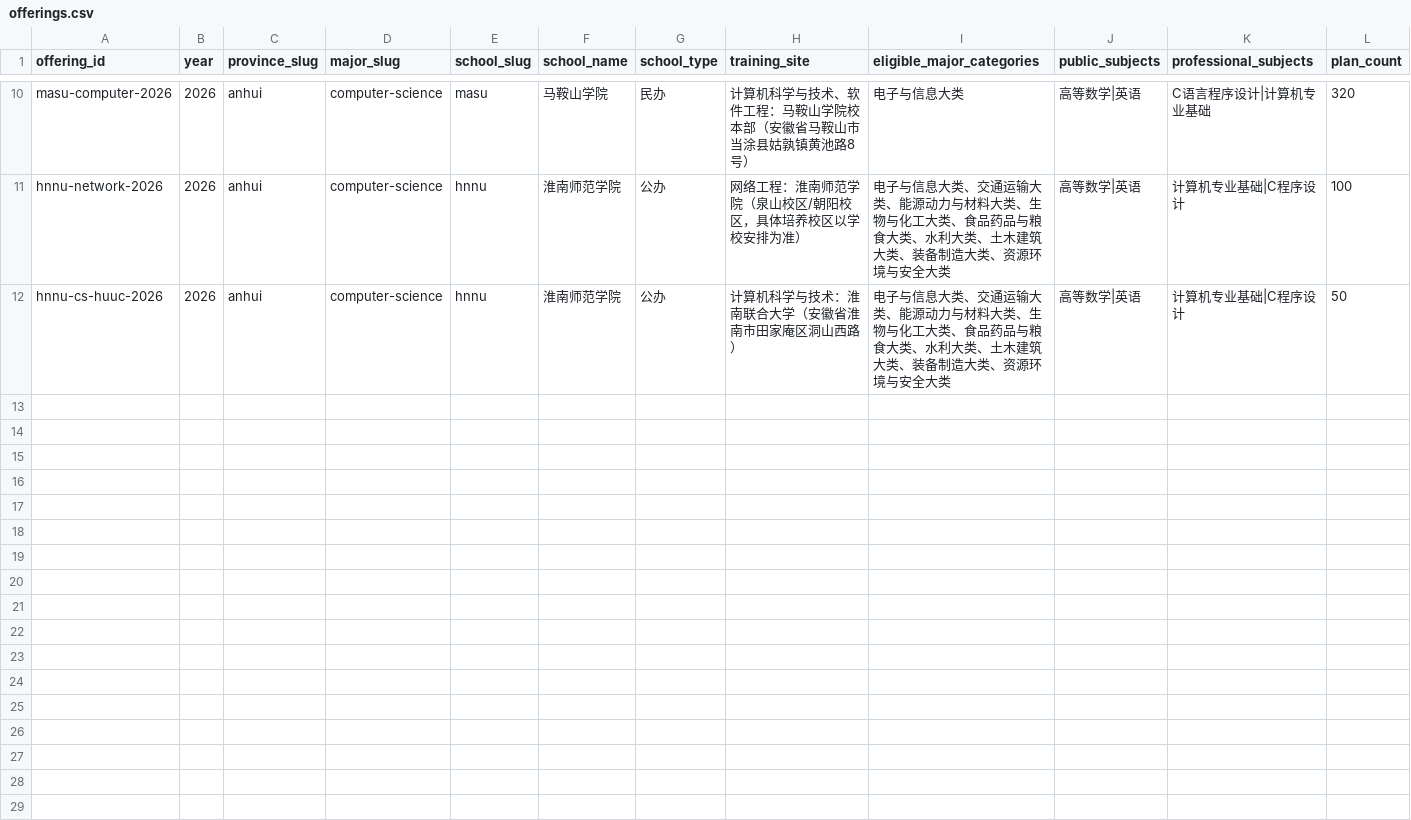
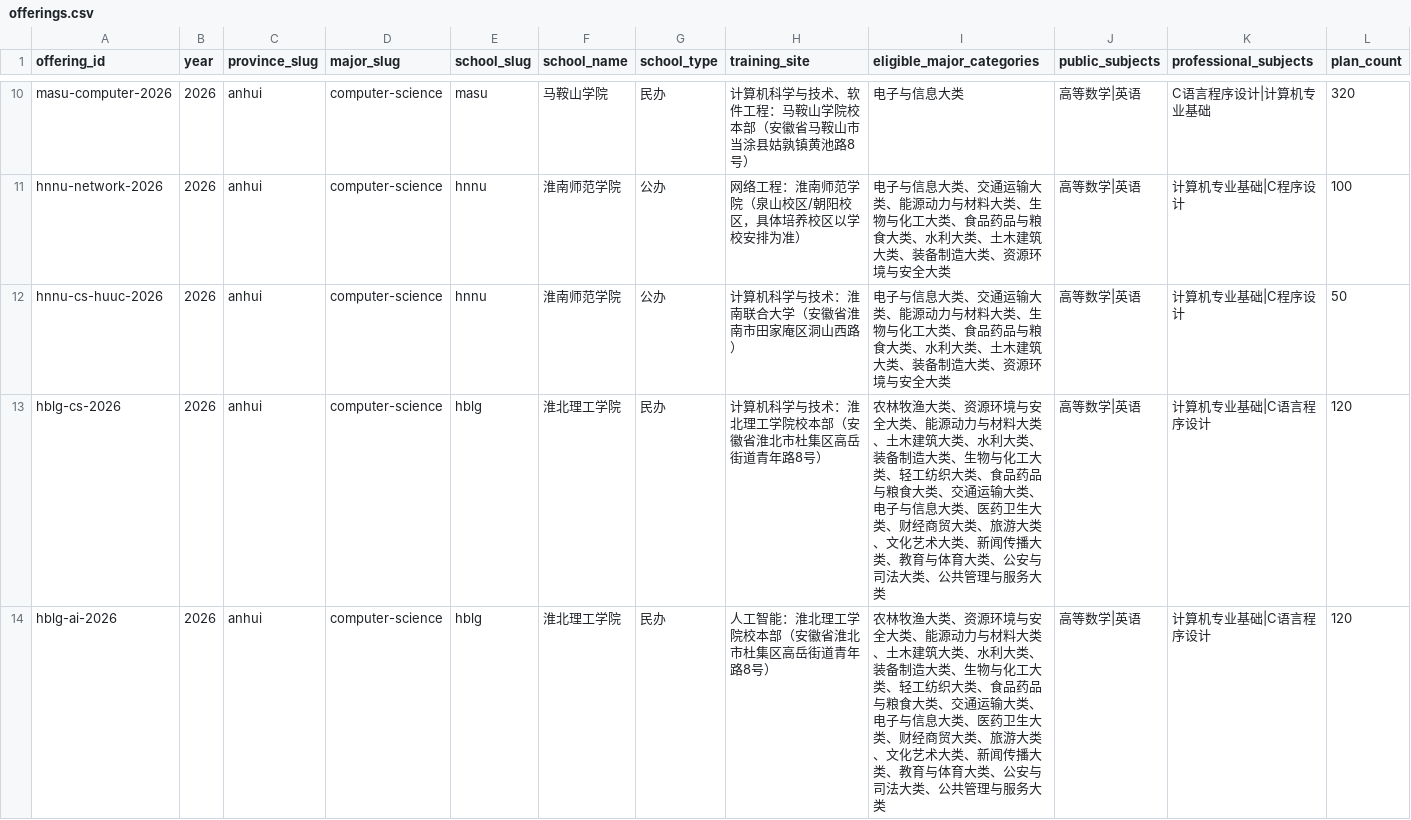
Before and after one commit to kaiwen00910-star/c-u-study, a CSV file: content/offerings.csv, drawn as a sheet; only a part is shown, gaps mark what is left out; rows hold the shown columns only; the diff covers the shown part only; the diff names each change by its address in the sheet, - before the commit and + after, or states it on an @@ line.

Commit message:
Expand verified 2026 computer school maps

```diff
--- a/content/offerings.csv
+++ b/content/offerings.csv
+row 13: hblg-cs-2026 | 2026 | anhui | computer-science | hblg | 淮北理工学院 | 民办 | 计算机科学与技术：淮北理工学院校本部（安徽省淮北市杜集区高岳街道青年路8号） | 农林牧渔大类、资源环境与安全大类、能源动力与材料大类、土木建筑大类、水利大类、装备制造大类、生物与化工大类、轻工纺织大类、食品药品与粮食大类、交通运输大类、电子与信息大类、医药卫生大类、财经商贸大类、旅游大类、文化艺术大类、新闻传播大类、教育与体育大类、公安与司法大类、公共管理与服务大类 | 高等数学|英语 | 计算机专业基础|C语言程序设计 | 120
+row 14: hblg-ai-2026 | 2026 | anhui | computer-science | hblg | 淮北理工学院 | 民办 | 人工智能：淮北理工学院校本部（安徽省淮北市杜集区高岳街道青年路8号） | 农林牧渔大类、资源环境与安全大类、能源动力与材料大类、土木建筑大类、水利大类、装备制造大类、生物与化工大类、轻工纺织大类、食品药品与粮食大类、交通运输大类、电子与信息大类、医药卫生大类、财经商贸大类、旅游大类、文化艺术大类、新闻传播大类、教育与体育大类、公安与司法大类、公共管理与服务大类 | 高等数学|英语 | 计算机专业基础|C语言程序设计 | 120
```
Also changed, not shown: 3 added rows elsewhere in this file, content/resources.csv, content/syllabus.csv, 8 other files.
